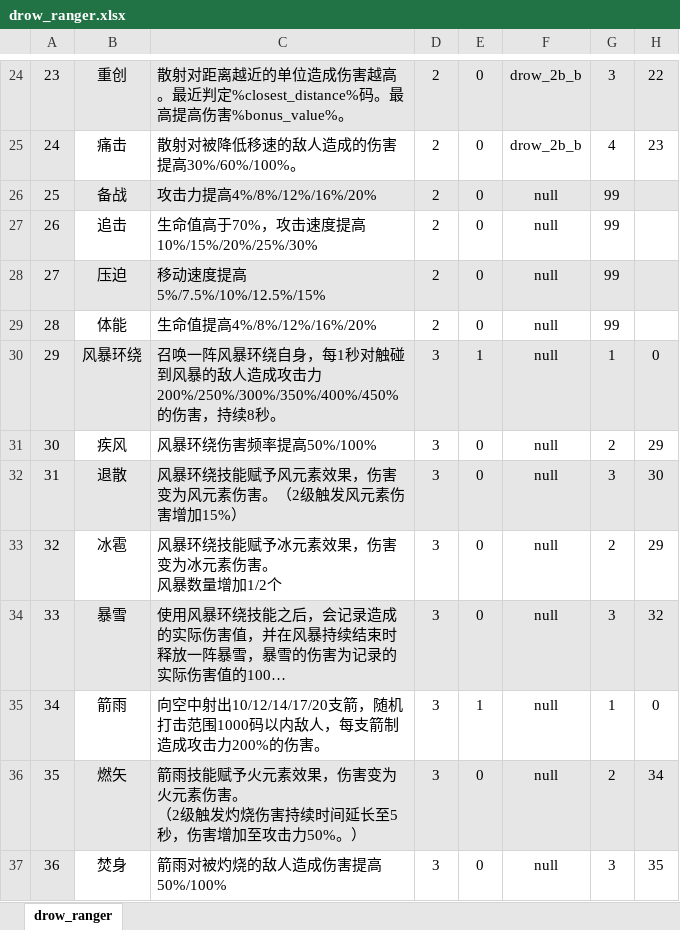
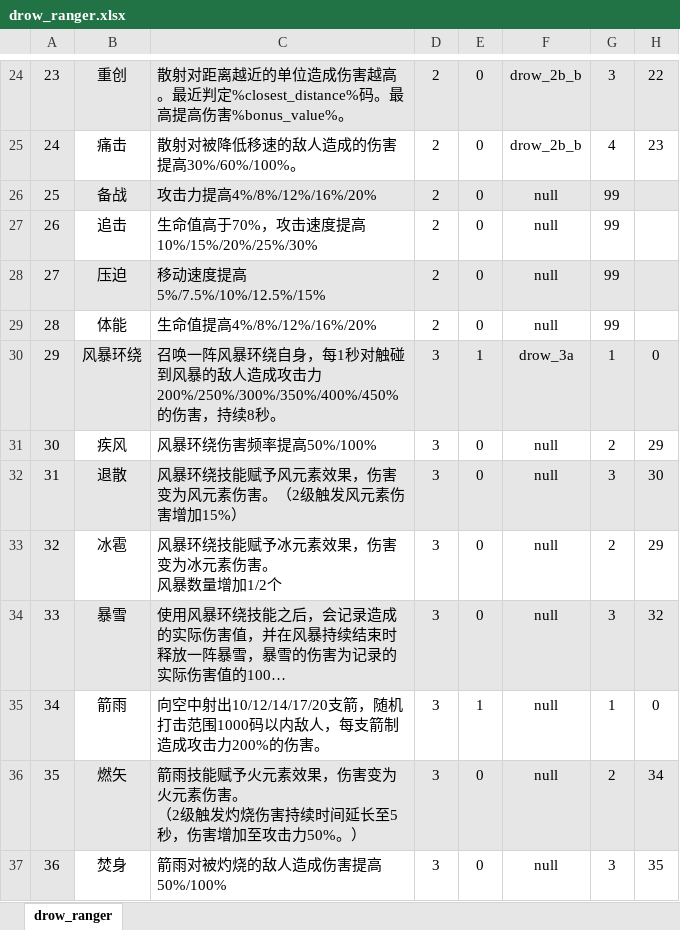
Before and after one commit to YPYT1/nobody, an Excel workbook: excels/config/game/hero/talent_tree/drow_ranger.xlsx, sheet drow_ranger, drawn as a sheet; only a part is shown, gaps mark what is left out; long unchanged cells end in …; values as stored, in another font and other column widths than the file's, no borders; the diff names each change by its address in the sheet, - before the commit and + after, or states it on an @@ line.

```diff
--- a/excels/config/game/hero/talent_tree/drow_ranger.xlsx (sheet drow_ranger)
+++ b/excels/config/game/hero/talent_tree/drow_ranger.xlsx (sheet drow_ranger)
-F30: null
+F30: drow_3a
```
Also changed, not shown: excels/abilities/hero/drow.xlsx, excels/units/summoned.xlsx, 6 other files.
